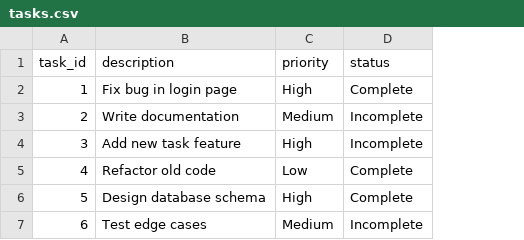
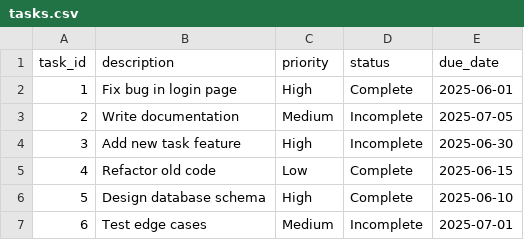
Before and after one commit to Jayner1/TaskR, a CSV file: tasks.csv, drawn as a sheet; the diff names each change by its address in the sheet, - before the commit and + after, or states it on an @@ line.

```diff
--- a/tasks.csv
+++ b/tasks.csv
+column E (due_date), rows 2-7: 2025-06-01 | 2025-07-05 | 2025-06-30 | 2025-06-15 | 2025-06-10 | 2025-07-01
```
Also changed, not shown: 3 other files.
